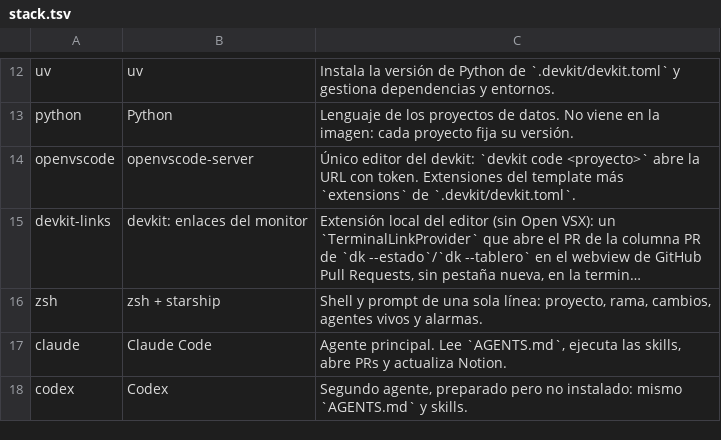
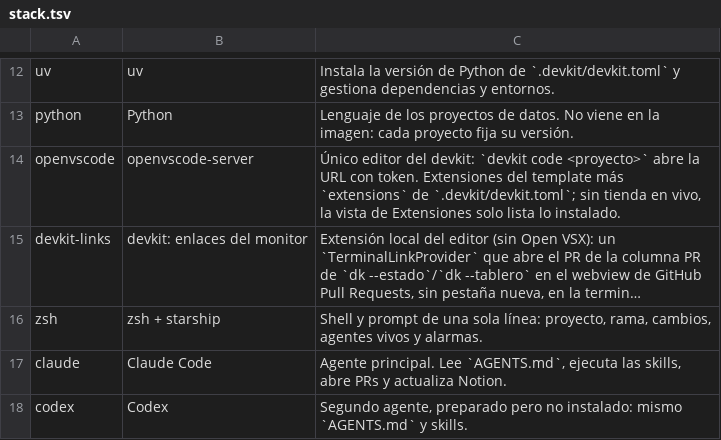
Before and after one commit to byroncz/dotfiles, a TSV file: devkit/scripts/stack.tsv, drawn as a sheet; only a part is shown, gaps mark what is left out; long unchanged cells end in …; the diff names each change by its address in the sheet, - before the commit and + after, or states it on an @@ line.

```diff
--- a/devkit/scripts/stack.tsv
+++ b/devkit/scripts/stack.tsv
-C14: …`extensions` de `.devkit/devkit.toml`.
+C14: …`extensions` de `.devkit/devkit.toml`; sin tienda en vivo, la vista de Extensiones solo lista lo instalado.
```
Also changed, not shown: 4 other files.
